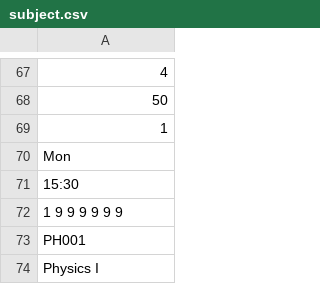
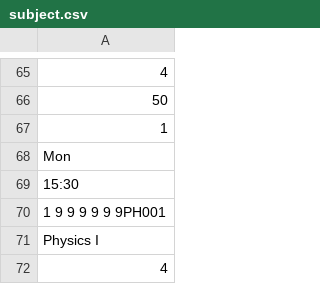
Before and after one commit to levinhthuanle/SFML, a CSV file: SFML/data/student/23CTT1/045/subject.csv, drawn as a sheet; only a part is shown, gaps mark what is left out; the shorter side is filled out with more unchanged rows; the diff covers the shown part only.

```diff
--- a/SFML/data/student/23CTT1/045/subject.csv
+++ b/SFML/data/student/23CTT1/045/subject.csv
@@ -71,4 +69,3 @@ Mon
 15:30
-1 9 9 9 9 9 9
-PH001
+1 9 9 9 9 9 9PH001
 Physics I
```
Also changed, not shown: 8 added rows, 15 removed rows and 4 edited cells elsewhere in this file, 6 other files.
